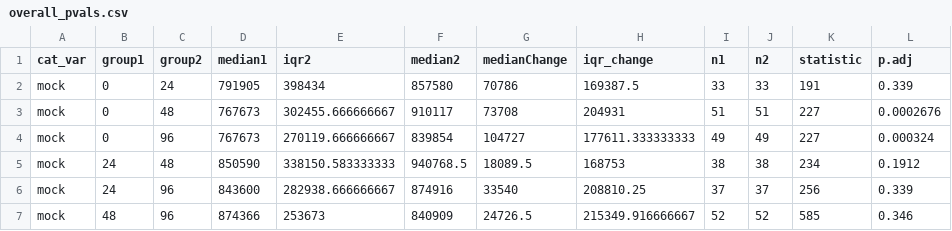
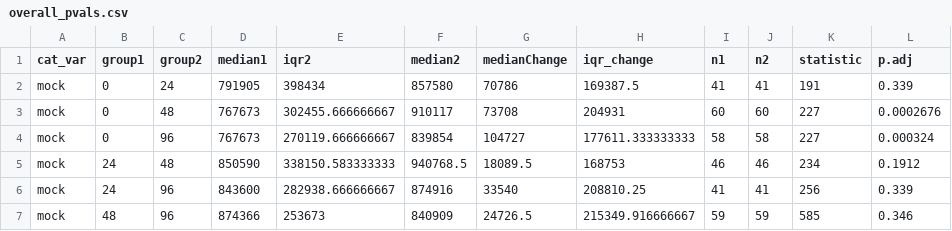
Before and after one commit to MicrobialGenomics/advanz4, a CSV file: output/overall_pvals.csv, drawn as a sheet.

```diff
--- a/output/overall_pvals.csv
+++ b/output/overall_pvals.csv
@@ -1,7 +1,7 @@
 "cat_var","group1","group2","median1","iqr2","median2","medianChange","iqr_change","n1","n2","statistic","p.adj"
-"mock","0","24",791905,398434,857580,70786,169387.5,33,33,191,0.339
-"mock","0","48",767673,302455.666666667,910117,73708,204931,51,51,227,0.0002676
-"mock","0","96",767673,270119.666666667,839854,104727,177611.333333333,49,49,227,0.000324
-"mock","24","48",850590,338150.583333333,940768.5,18089.5,168753,38,38,234,0.1912
-"mock","24","96",843600,282938.666666667,874916,33540,208810.25,37,37,256,0.339
-"mock","48","96",874366,253673,840909,24726.5,215349.916666667,52,52,585,0.346
+"mock","0","24",791905,398434,857580,70786,169387.5,41,41,191,0.339
+"mock","0","48",767673,302455.666666667,910117,73708,204931,60,60,227,0.0002676
+"mock","0","96",767673,270119.666666667,839854,104727,177611.333333333,58,58,227,0.000324
+"mock","24","48",850590,338150.583333333,940768.5,18089.5,168753,46,46,234,0.1912
+"mock","24","96",843600,282938.666666667,874916,33540,208810.25,41,41,256,0.339
+"mock","48","96",874366,253673,840909,24726.5,215349.916666667,59,59,585,0.346
```
Also changed, not shown: 31 other files.
